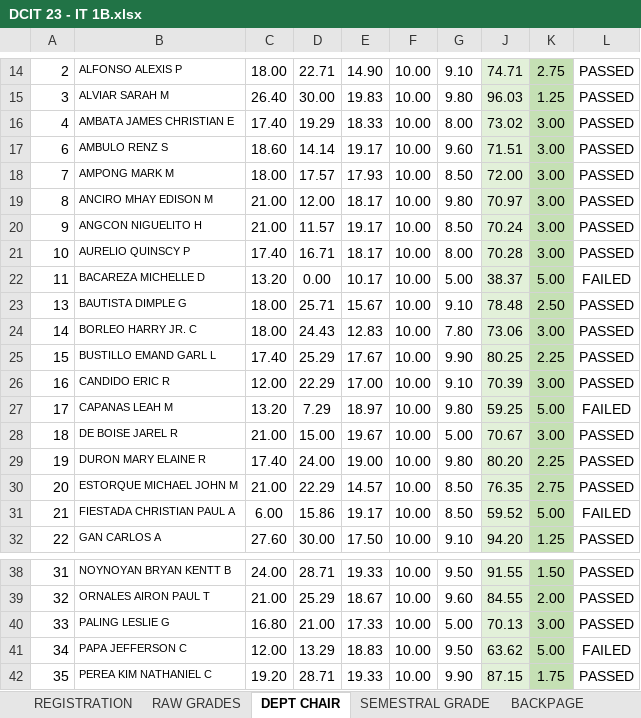
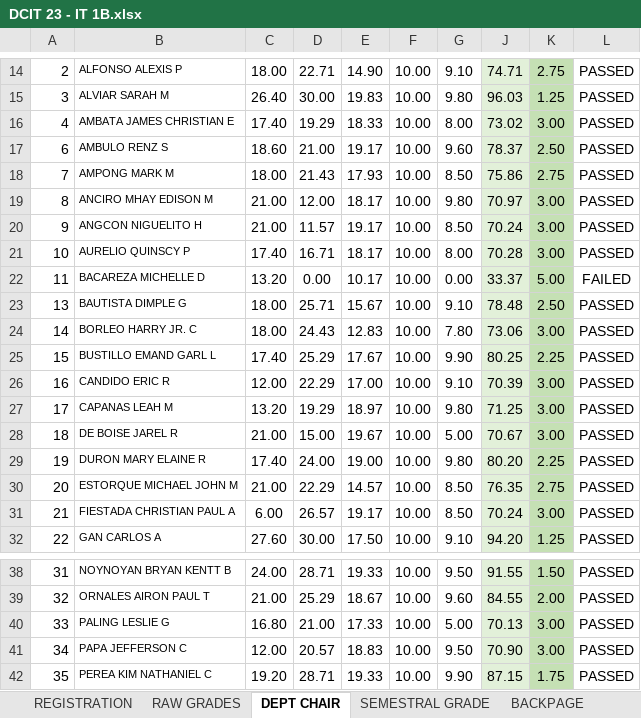
Before and after one commit to gicontz/Find-file-Copy-path-Grading-Sheets-Second-Sem-2017-2018, an Excel workbook: DCIT 23 - IT 1B/DCIT 23 - IT 1B.xlsx, sheet DEPT CHAIR, drawn as a sheet; only a part is shown, gaps mark what is left out; values as stored, in another font and other column widths than the file's, no borders; conditional formats not drawn; the diff names each change by its address in the sheet, - before the commit and + after, or states it on an @@ line.

```diff
--- a/DCIT 23 - IT 1B/DCIT 23 - IT 1B.xlsx (sheet DEPT CHAIR)
+++ b/DCIT 23 - IT 1B/DCIT 23 - IT 1B.xlsx (sheet DEPT CHAIR)
-D17: 14.14
+D17: 21.00
-J17: 71.51
+J17: 78.37
-K17: 3.00
+K17: 2.50
-D18: 17.57
+D18: 21.43
-J18: 72.00
+J18: 75.86
-K18: 3.00
+K18: 2.75
-G22: 5.00
+G22: 0.00
-J22: 38.37
+J22: 33.37
-D27: 7.29
+D27: 19.29
-J27: 59.25
+J27: 71.25
-K27: 5.00
+K27: 3.00
-L27: FAILED
+L27: PASSED
-D31: 15.86
+D31: 26.57
-J31: 59.52
+J31: 70.24
-K31: 5.00
+K31: 3.00
-L31: FAILED
+L31: PASSED
-D41: 13.29
+D41: 20.57
-J41: 63.62
+J41: 70.90
-K41: 5.00
+K41: 3.00
-L41: FAILED
+L41: PASSED
```
Also changed, not shown: sheet SEMESTRAL GRADE, sheet RAW GRADES, sheet BACKPAGE, hidden cells, COSC 60 - IT 2D/DIT_21718_COSC60_4thYearIrreg_Data Structures_Gimel Contillo.xlsx, DCIT 23 - IT 1A/DCIT 23 - IT 1A.xlsx, 17 other files.
